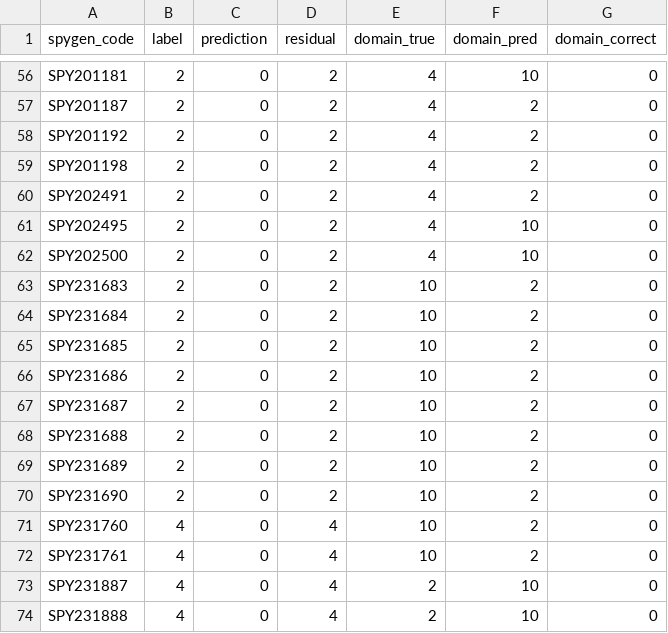
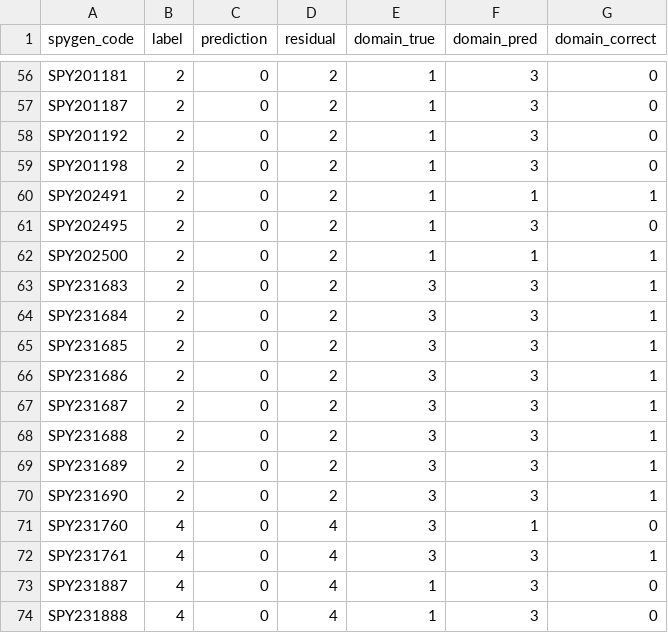
Before and after one commit to letizialamperti/Classifier_BT_SL_WP3_DNAi, a CSV file: metrics_dann/lambda_4_0/dann_metrics_split_5_fold_02.csv, drawn as a sheet; only a part is shown, gaps mark what is left out; the diff covers the shown part only; the diff names each change by its address in the sheet, - before the commit and + after, or states it on an @@ line.

```diff
--- a/metrics_dann/lambda_4_0/dann_metrics_split_5_fold_02.csv
+++ b/metrics_dann/lambda_4_0/dann_metrics_split_5_fold_02.csv
-E56:E62 (domain_true): 4
+E56:E62 (domain_true): 1
-F56 (domain_pred): 10
+F56 (domain_pred): 3
-F57:F59 (domain_pred): 2
+F57:F59 (domain_pred): 3
-F60 (domain_pred): 2
+F60 (domain_pred): 1
-G60 (domain_correct): 0
+G60 (domain_correct): 1
-F61 (domain_pred): 10
+F61 (domain_pred): 3
-F62 (domain_pred): 10
+F62 (domain_pred): 1
-G62:G70 (domain_correct): 0
+G62:G70 (domain_correct): 1
-E63:E72 (domain_true): 10
+E63:E72 (domain_true): 3
-F63:F70 (domain_pred): 2
+F63:F70 (domain_pred): 3
-F71 (domain_pred): 2
+F71 (domain_pred): 1
-F72 (domain_pred): 2
+F72 (domain_pred): 3
-G72 (domain_correct): 0
+G72 (domain_correct): 1
-E73:E74 (domain_true): 2
+E73:E74 (domain_true): 1
-F73:F74 (domain_pred): 10
+F73:F74 (domain_pred): 3
```
Also changed, not shown: 124 edited cells elsewhere in this file, metrics_dann/lambda_2_0/dann_metrics_split_5_fold_04.csv, metrics_dann/lambda_2_0/dann_metrics_split_5_fold_05.csv, 33 other files.
